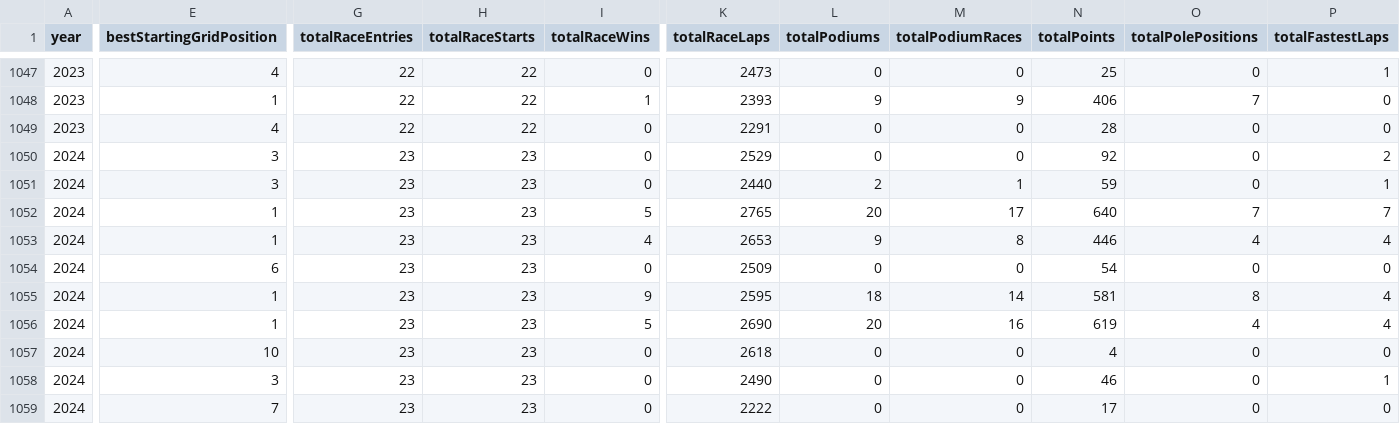
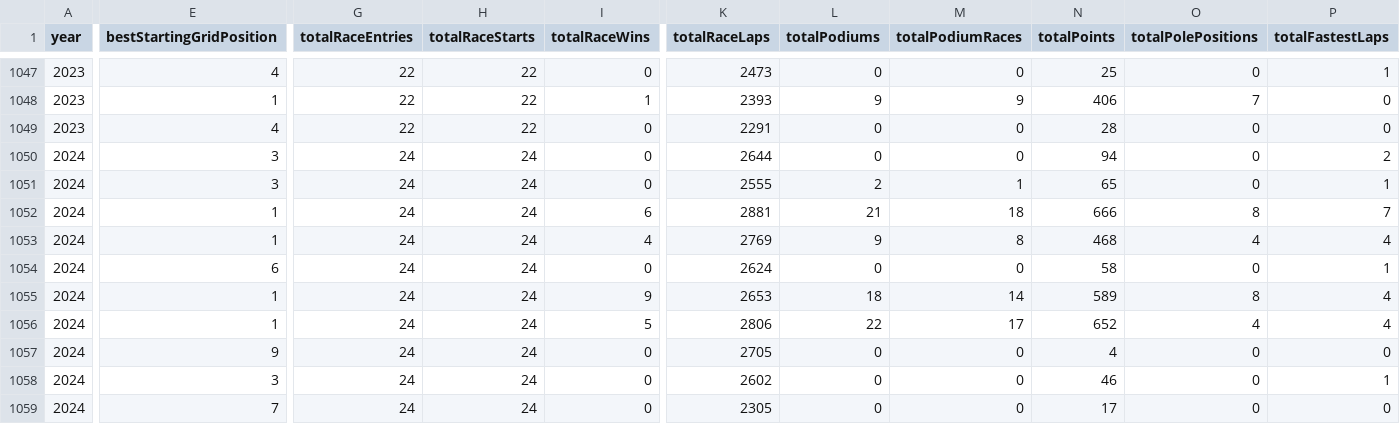
Before and after one commit to BoBeauf/formula_one, a CSV file: f1db-csv/f1db-seasons-constructors.csv, drawn as a sheet; only a part is shown, gaps mark what is left out; the diff names each change by its address in the sheet, - before the commit and + after, or states it on an @@ line.

```diff
--- a/f1db-csv/f1db-seasons-constructors.csv
+++ b/f1db-csv/f1db-seasons-constructors.csv
-G1050:G1059 (totalRaceEntries): 23
+G1050:G1059 (totalRaceEntries): 24
-H1050:H1059 (totalRaceStarts): 23
+H1050:H1059 (totalRaceStarts): 24
-K1050 (totalRaceLaps): 2529
+K1050 (totalRaceLaps): 2644
-N1050 (totalPoints): 92
+N1050 (totalPoints): 94
-K1051 (totalRaceLaps): 2440
+K1051 (totalRaceLaps): 2555
-N1051 (totalPoints): 59
+N1051 (totalPoints): 65
-I1052 (totalRaceWins): 5
+I1052 (totalRaceWins): 6
-K1052 (totalRaceLaps): 2765
+K1052 (totalRaceLaps): 2881
-L1052 (totalPodiums): 20
+L1052 (totalPodiums): 21
-M1052 (totalPodiumRaces): 17
+M1052 (totalPodiumRaces): 18
-N1052 (totalPoints): 640
+N1052 (totalPoints): 666
-O1052 (totalPolePositions): 7
+O1052 (totalPolePositions): 8
-K1053 (totalRaceLaps): 2653
+K1053 (totalRaceLaps): 2769
-N1053 (totalPoints): 446
+N1053 (totalPoints): 468
-K1054 (totalRaceLaps): 2509
+K1054 (totalRaceLaps): 2624
-N1054 (totalPoints): 54
+N1054 (totalPoints): 58
-P1054 (totalFastestLaps): 0
+P1054 (totalFastestLaps): 1
-K1055 (totalRaceLaps): 2595
+K1055 (totalRaceLaps): 2653
-N1055 (totalPoints): 581
+N1055 (totalPoints): 589
-K1056 (totalRaceLaps): 2690
+K1056 (totalRaceLaps): 2806
-L1056 (totalPodiums): 20
+L1056 (totalPodiums): 22
-M1056 (totalPodiumRaces): 16
+M1056 (totalPodiumRaces): 17
-N1056 (totalPoints): 619
+N1056 (totalPoints): 652
-E1057 (bestStartingGridPosition): 10
+E1057 (bestStartingGridPosition): 9
-K1057 (totalRaceLaps): 2618
+K1057 (totalRaceLaps): 2705
-K1058 (totalRaceLaps): 2490
+K1058 (totalRaceLaps): 2602
-K1059 (totalRaceLaps): 2222
+K1059 (totalRaceLaps): 2305
```
Also changed, not shown: f1db-csv/f1db-circuits.csv, f1db-csv/f1db-constructors.csv, 8 other files.
